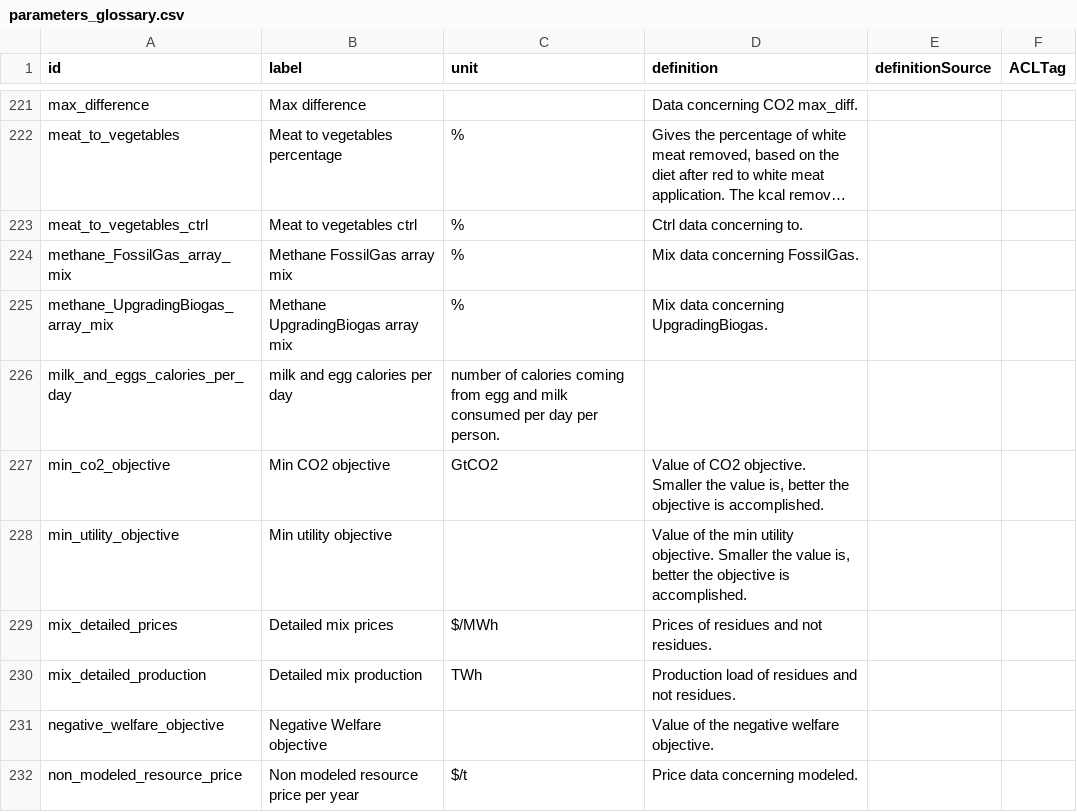
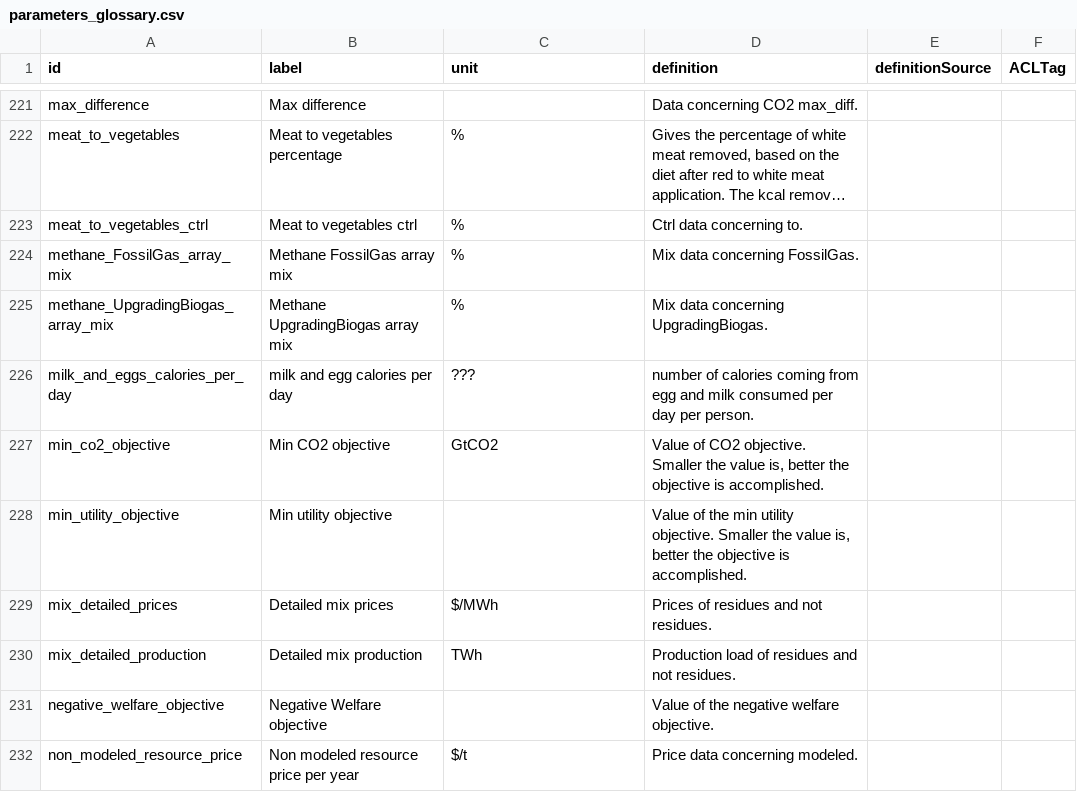
Before and after one commit to stevecat/witness-core, a CSV file: parameters_glossary.csv, drawn as a sheet; only a part is shown, gaps mark what is left out; long unchanged cells end in ….

Commit message:
Update parameters_glossary.csv
Signed-off-by: Steve Guntrip <stevecat@github.com>

```diff
--- a/parameters_glossary.csv
+++ b/parameters_glossary.csv
@@ -225,3 +225,3 @@ methane_FossilGas_array_mix,Methane FossilGas array mix,%,Mix data concerning Fo
 methane_UpgradingBiogas_array_mix,Methane UpgradingBiogas array mix,%,Mix data concerning UpgradingBiogas.,,
-milk_and_eggs_calories_per_day,milk and egg calories per day,number of calories coming from egg and milk consumed per day per person.,,,
+milk_and_eggs_calories_per_day,milk and egg calories per day,???,number of calories coming from egg and milk consumed per day per person.,,
 min_co2_objective,Min CO2 objective,GtCO2,"Value of CO2 objective. Smaller the value is, better the objective is accomplished.",,
```
